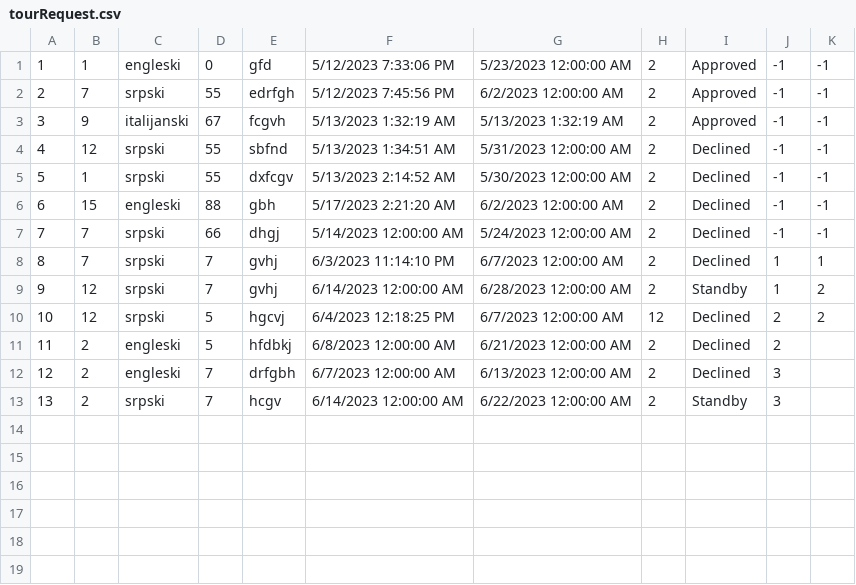
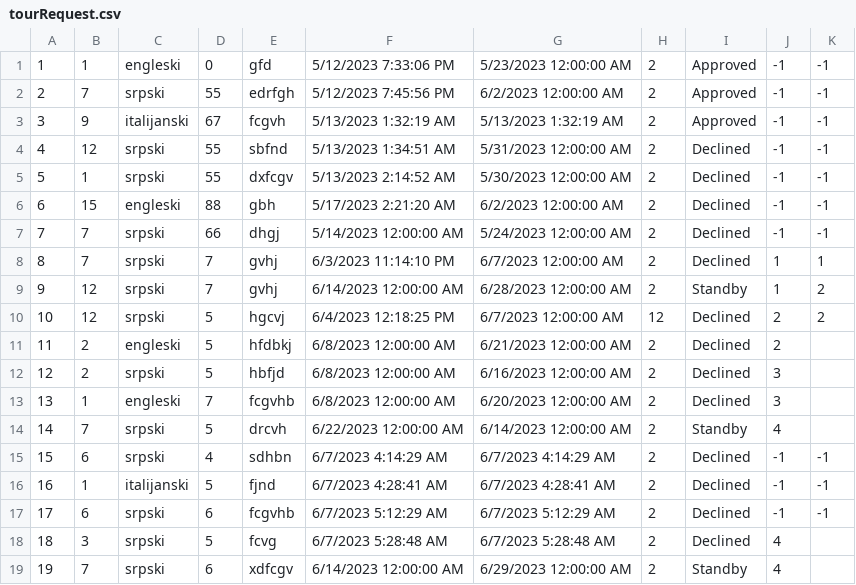
Before and after one commit to ayadjo/Grupa7_TimC, a CSV file: InitialProject/Resources/Data/tourRequest.csv, drawn as a sheet; addresses are those after the commit; the diff names each change by its address in the sheet, - before the commit and + after, or states it on an @@ line.

Commit message:
Validation in CreateTourRequestWindow and CreateComplexTourRequestsWindow

```diff
--- a/InitialProject/Resources/Data/tourRequest.csv
+++ b/InitialProject/Resources/Data/tourRequest.csv
-C12: engleski
+C12: srpski
-D12: 7
+D12: 5
-E12: drfgbh
+E12: hbfjd
-F12: 6/7/2023 12:00:00 AM
+F12: 6/8/2023 12:00:00 AM
-G12: 6/13/2023 12:00:00 AM
+G12: 6/16/2023 12:00:00 AM
+row 13: 13 | 1 | engleski | 7 | fcgvhb | 6/8/2023 12:00:00 AM | 6/20/2023 12:00:00 AM | 2 | Declined | 3
+row 14: 14 | 7 | srpski | 5 | drcvh | 6/22/2023 12:00:00 AM | 6/14/2023 12:00:00 AM | 2 | Standby | 4
+row 15: 15 | 6 | srpski | 4 | sdhbn | 6/7/2023 4:14:29 AM | 6/7/2023 4:14:29 AM | 2 | Declined | -1 | -1
+row 16: 16 | 1 | italijanski | 5 | fjnd | 6/7/2023 4:28:41 AM | 6/7/2023 4:28:41 AM | 2 | Declined | -1 | -1
+row 17: 17 | 6 | srpski | 6 | fcgvhb | 6/7/2023 5:12:29 AM | 6/7/2023 5:12:29 AM | 2 | Declined | -1 | -1
+row 18: 18 | 3 | srpski | 5 | fcvg | 6/7/2023 5:28:48 AM | 6/7/2023 5:28:48 AM | 2 | Declined | 4
@@ column A renumbered from row 19 down @@
-B19: 2
+B19: 7
-D19: 7
+D19: 6
-E19: hcgv
+E19: xdfcgv
-G19: 6/22/2023 12:00:00 AM
+G19: 6/29/2023 12:00:00 AM
-J19: 3
+J19: 4
```
Also changed, not shown: 17 other files.
